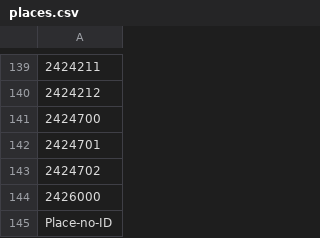
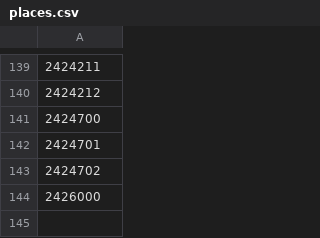
Before and after one commit to pgerth/helper_scripts, a CSV file: getGazByList/places.csv, drawn as a sheet; only a part is shown, gaps mark what is left out.

Commit message:
getGazByList csv basic

```diff
--- a/getGazByList/places.csv
+++ b/getGazByList/places.csv
@@ -144,2 +144 @@
 2426000
-Place-no-ID
```
Also changed, not shown: 1 other file.
